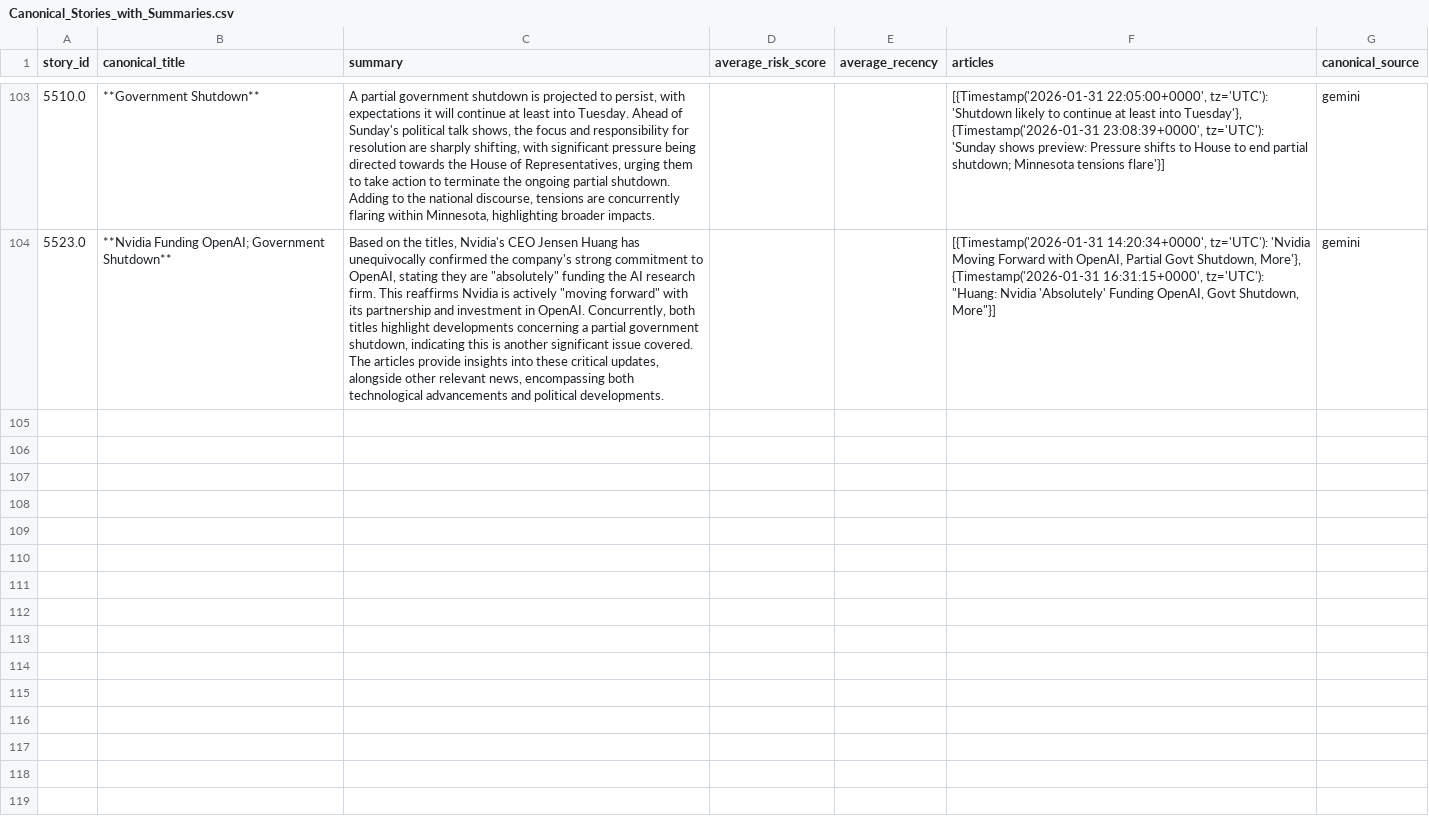
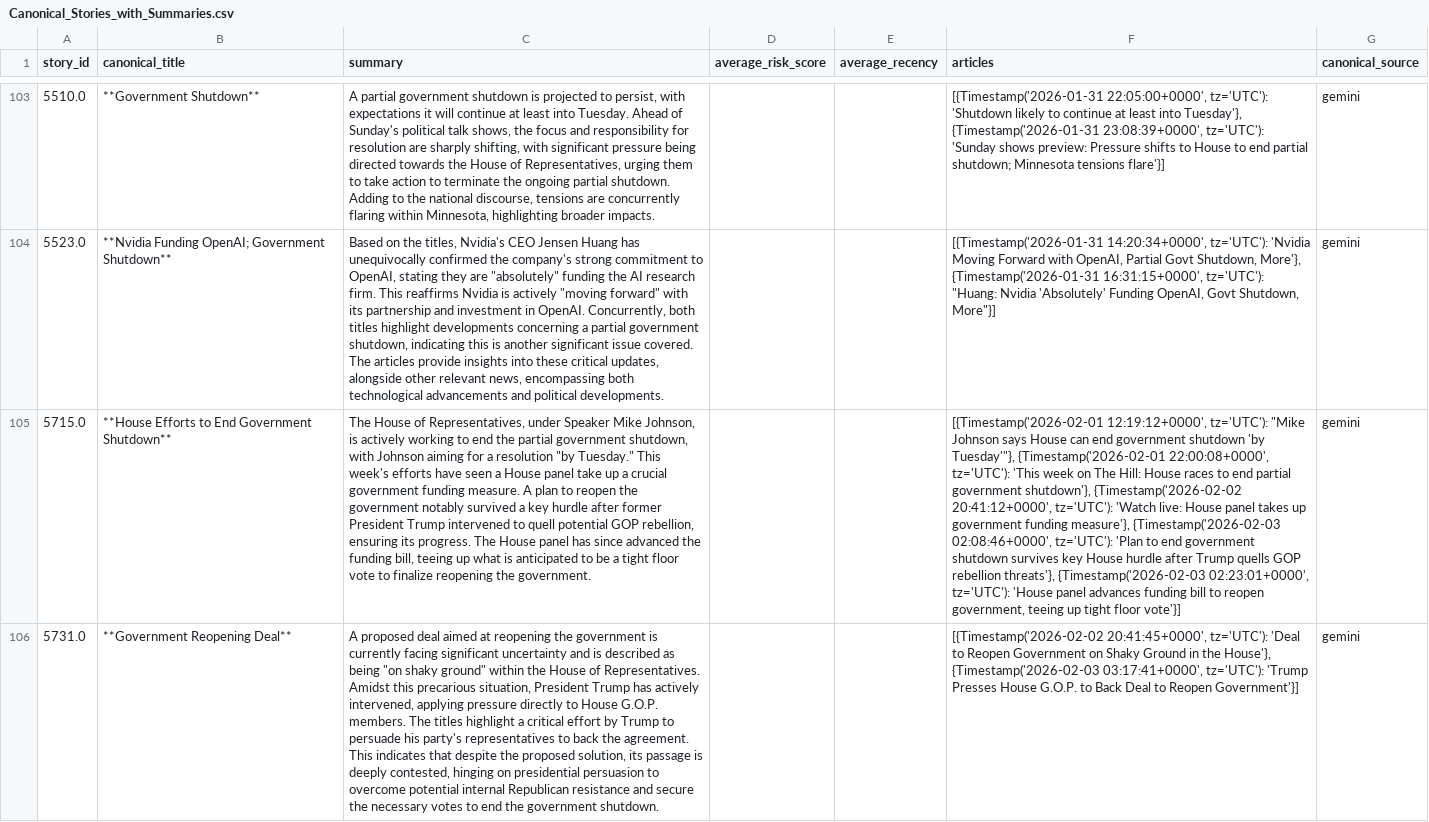
Before and after one commit to ERSRisk/Tulane-Sentiment-Analysis, a CSV file: Model_training/Canonical_Stories_with_Summaries.csv, drawn as a sheet; only a part is shown, gaps mark what is left out; the diff names each change by its address in the sheet, - before the commit and + after, or states it on an @@ line.

```diff
--- a/Model_training/Canonical_Stories_with_Summaries.csv
+++ b/Model_training/Canonical_Stories_with_Summaries.csv
+row 105: 5715.0 | **House Efforts to End Government Shutdown** | The House of Representatives, under Speaker Mike Johnson, is actively working to end the partial government shutdown, with Johnson aiming for a resolution "by Tuesday." This week's efforts have seen a House panel take up a crucial government funding measure. A plan to reopen the government notably survived a key hurdle after former President Trump intervened to quell potential GOP rebellion, ensuring its progress. The House panel has since advanced the funding bill, teeing up what is anticipated to be a tight floor vote to finalize reopening the government. |  |  | [{Timestamp('2026-02-01 12:19:12+0000', tz='UTC'): "Mike Johnson says House can end government shutdown 'by Tuesday'"}, {Timestamp('2026-02-01 22:00:08+0000', tz='UTC'): 'This week on The Hill: House races to end partial government shutdown'}, {Timestamp('2026-02-02 20:41:12+0000', tz='UTC'): 'Watch live: House panel takes up government funding measure'}, {Timestamp('2026-02-03 02:08:46+0000', tz='UTC'): 'Plan to end government shutdown survives key House hurdle after Trump quells GOP rebellion threats'}, {Timestamp('2026-02-03 02:23:01+0000', tz='UTC'): 'House panel advances funding bill to reopen government, teeing up tight floor vote'}] | gemini
+row 106: 5731.0 | **Government Reopening Deal** | A proposed deal aimed at reopening the government is currently facing significant uncertainty and is described as being "on shaky ground" within the House of Representatives. Amidst this precarious situation, President Trump has actively intervened, applying pressure directly to House G.O.P. members. The titles highlight a critical effort by Trump to persuade his party's representatives to back the agreement. This indicates that despite the proposed solution, its passage is deeply contested, hinging on presidential persuasion to overcome potential internal Republican resistance and secure the necessary votes to end the government shutdown. |  |  | [{Timestamp('2026-02-02 20:41:45+0000', tz='UTC'): 'Deal to Reopen Government on Shaky Ground in the House'}, {Timestamp('2026-02-03 03:17:41+0000', tz='UTC'): 'Trump Presses House G.O.P. to Back Deal to Reopen Government'}] | gemini
```
Also changed, not shown: Model_training/topic_trend.csv, 5 other files.
